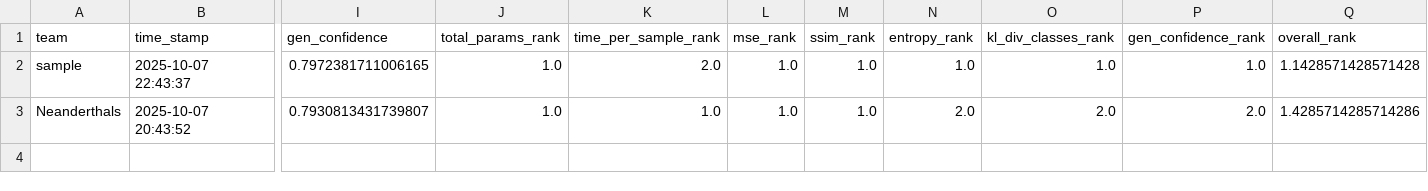
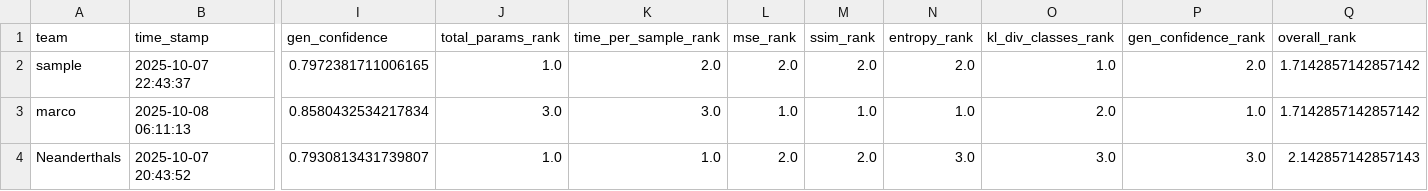
Before and after one commit to dlaieburner/2025-leaderboard, a CSV file: leaderboard.csv, drawn as a sheet; only a part is shown, gaps mark what is left out; addresses are those after the commit; rows hold the shown columns only; the diff names each change by its address in the sheet, - before the commit and + after, or states it on an @@ line.

Commit message:
Update leaderboard with new submission

```diff
--- a/leaderboard.csv
+++ b/leaderboard.csv
-L2 (mse_rank): 1.0
+L2 (mse_rank): 2.0
-M2 (ssim_rank): 1.0
+M2 (ssim_rank): 2.0
-N2 (entropy_rank): 1.0
+N2 (entropy_rank): 2.0
-P2 (gen_confidence_rank): 1.0
+P2 (gen_confidence_rank): 2.0
-Q2 (overall_rank): 1.1428571428571428
+Q2 (overall_rank): 1.7142857142857142
+row 3: marco | 2025-10-08 06:11:13 | 0.8580432534217834 | 3.0 | 3.0 | 1.0 | 1.0 | 1.0 | 2.0 | 1.0 | 1.7142857142857142
-L4 (mse_rank): 1.0
+L4 (mse_rank): 2.0
-M4 (ssim_rank): 1.0
+M4 (ssim_rank): 2.0
-N4 (entropy_rank): 2.0
+N4 (entropy_rank): 3.0
-O4 (kl_div_classes_rank): 2.0
+O4 (kl_div_classes_rank): 3.0
-P4 (gen_confidence_rank): 2.0
+P4 (gen_confidence_rank): 3.0
-Q4 (overall_rank): 1.4285714285714286
+Q4 (overall_rank): 2.142857142857143
```
